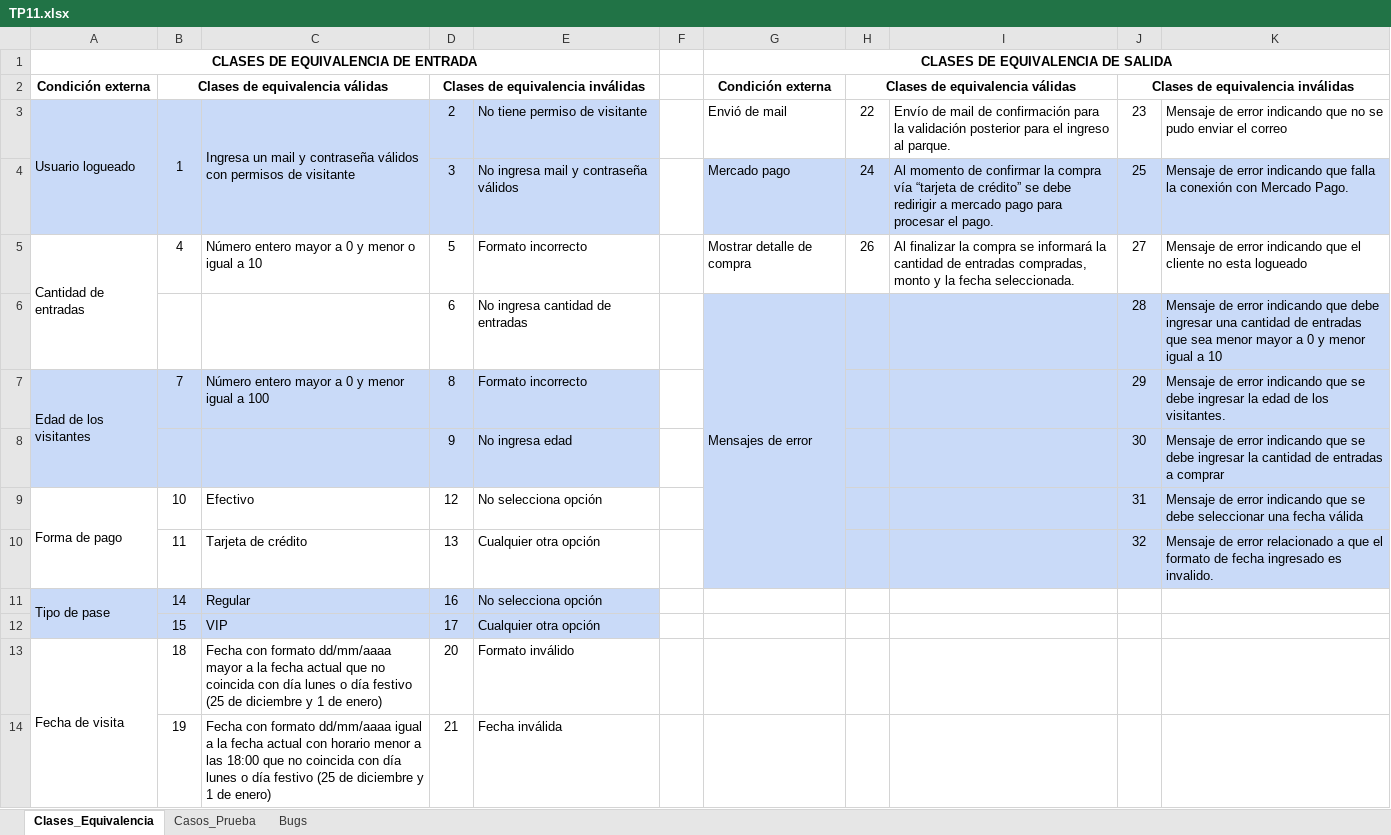
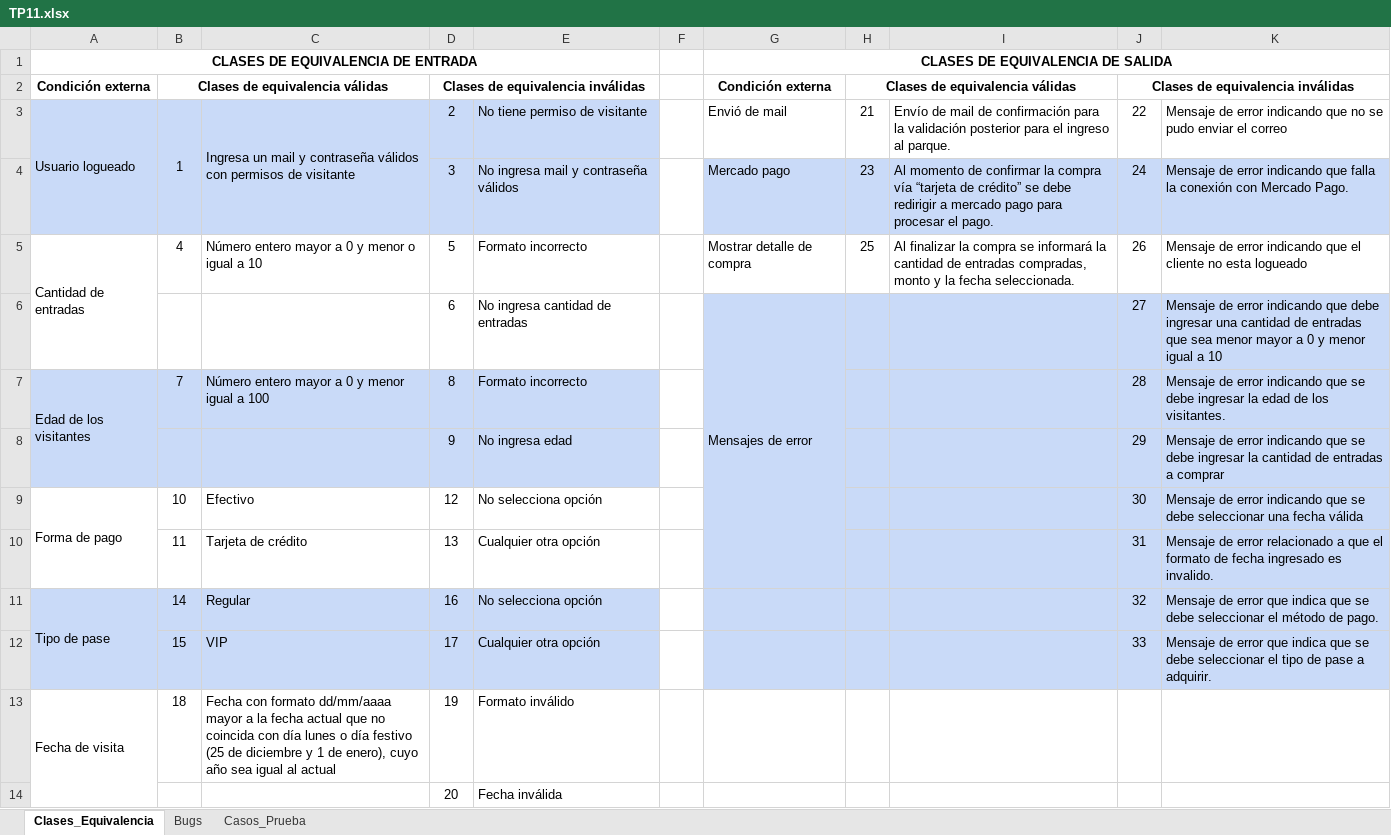
Before and after one commit to jmva03/ISW_Grupo8_4k1_2025, an Excel workbook: ISW_Trabajos-Prácticos/Evaluables/ISW_TP_11/TP11.xlsx, sheet Clases_Equivalencia, drawn as a sheet; values as stored, in another font and other column widths than the file's, no borders; charts and pictures not drawn; removed rows and columns are numbered as before the commit, all else as after; the diff names each change by its address in the sheet, - before the commit and + after, or states it on an @@ line.

```diff
--- a/ISW_Trabajos-Prácticos/Evaluables/ISW_TP_11/TP11.xlsx (sheet Clases_Equivalencia)
+++ b/ISW_Trabajos-Prácticos/Evaluables/ISW_TP_11/TP11.xlsx (sheet Clases_Equivalencia)
@@ sheet tab order changed: Clases_Equivalencia | Bugs | Casos_Prueba @@
-H3: 22
+H3: 21
-J3: 23
+J3: 22
-H4: 24
+H4: 23
-J4: 25
+J4: 24
-H5: 26
+H5: 25
-J5: 27
+J5: 26
-J6: 28
+J6: 27
-J7: 29
+J7: 28
-J8: 30
+J8: 29
-J9: 31
+J9: 30
-J10: 32
+J10: 31
-G11:K12 fill: none
+G11:K12 fill: #C9DAF8
-J11: (empty)
+J11: 32
-K11: (empty)
+K11: Mensaje de error que indica que se debe seleccionar el método de pago.
-J12: (empty)
+J12: 33
-K12: (empty)
+K12: Mensaje de error que indica que se debe seleccionar el tipo de pase a adquirir.
-C13: …1 de enero)
+C13: …1 de enero), cuyo año sea igual al actual
-D13: 20
+D13: 19
-row 14:  | 19 | Fecha con formato dd/mm/aaaa igual a la fecha actual con horario menor a las 18:00 que no coincida con día lunes o día festivo (25 de diciembre y 1 de enero) | 21 | Fecha inválida
+row 14:  |  |  | 20 | Fecha inválida
```
Also changed, not shown: sheet Casos_Prueba, sheet Bugs, charts or pictures, 3 other files.
